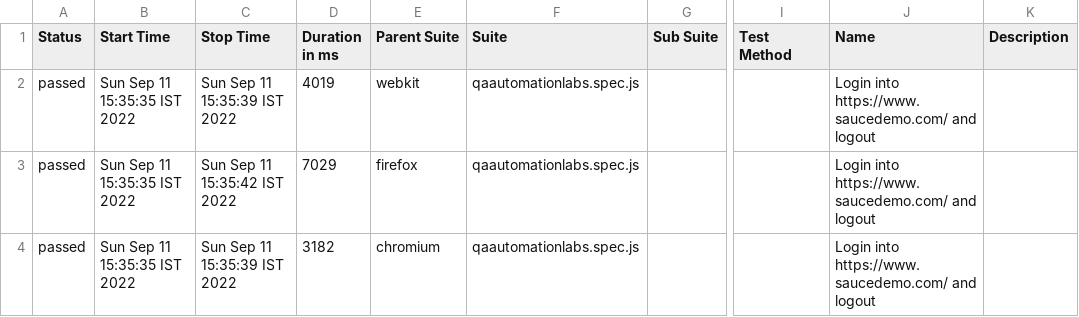
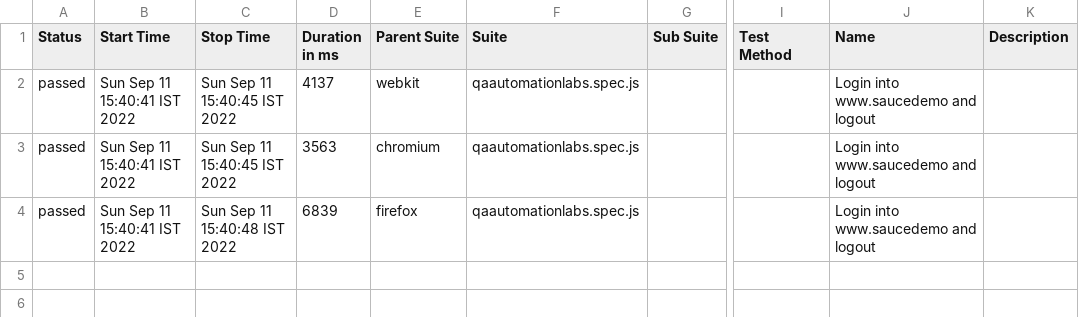
Before and after one commit to cypress1980/Playwright_JavaScript_Project_1, a CSV file: allure-report/data/suites.csv, drawn as a sheet; only a part is shown, gaps mark what is left out; the diff names each change by its address in the sheet, - before the commit and + after, or states it on an @@ line.

```diff
--- a/allure-report/data/suites.csv
+++ b/allure-report/data/suites.csv
-B2:B4 (Start Time): Sun Sep 11 15:35:35 IST 2022
+B2:B4 (Start Time): Sun Sep 11 15:40:41 IST 2022
-C2 (Stop Time): Sun Sep 11 15:35:39 IST 2022
+C2 (Stop Time): Sun Sep 11 15:40:45 IST 2022
-D2 (Duration in ms): 4019
+D2 (Duration in ms): 4137
-J2:J4 (Name): Login into https://www.saucedemo.com/ and logout
+J2:J4 (Name): Login into www.saucedemo and logout
-C3 (Stop Time): Sun Sep 11 15:35:42 IST 2022
+C3 (Stop Time): Sun Sep 11 15:40:45 IST 2022
-D3 (Duration in ms): 7029
+D3 (Duration in ms): 3563
-E3 (Parent Suite): firefox
+E3 (Parent Suite): chromium
-C4 (Stop Time): Sun Sep 11 15:35:39 IST 2022
+C4 (Stop Time): Sun Sep 11 15:40:48 IST 2022
-D4 (Duration in ms): 3182
+D4 (Duration in ms): 6839
-E4 (Parent Suite): chromium
+E4 (Parent Suite): firefox
```
Also changed, not shown: 41 other files.
